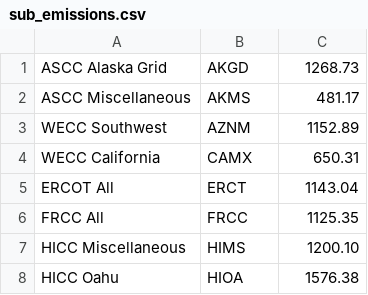
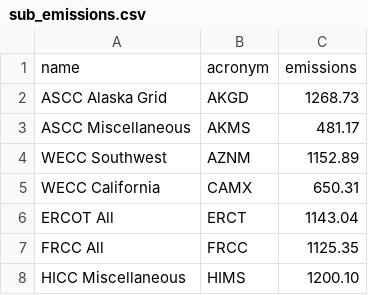
Before and after one commit to npmcdn-to-unpkg-bot/savings_calculator, a CSV file: lib/sub_emissions.csv, drawn as a sheet; only a part is shown; the shorter side is filled out with more unchanged rows; the diff names each change by its address in the sheet, - before the commit and + after, or states it on an @@ line.

```diff
--- a/lib/sub_emissions.csv
+++ b/lib/sub_emissions.csv
+row 1: name | acronym | emissions
```
Also changed, not shown: lib/zip_sub.csv, 1 other file.
